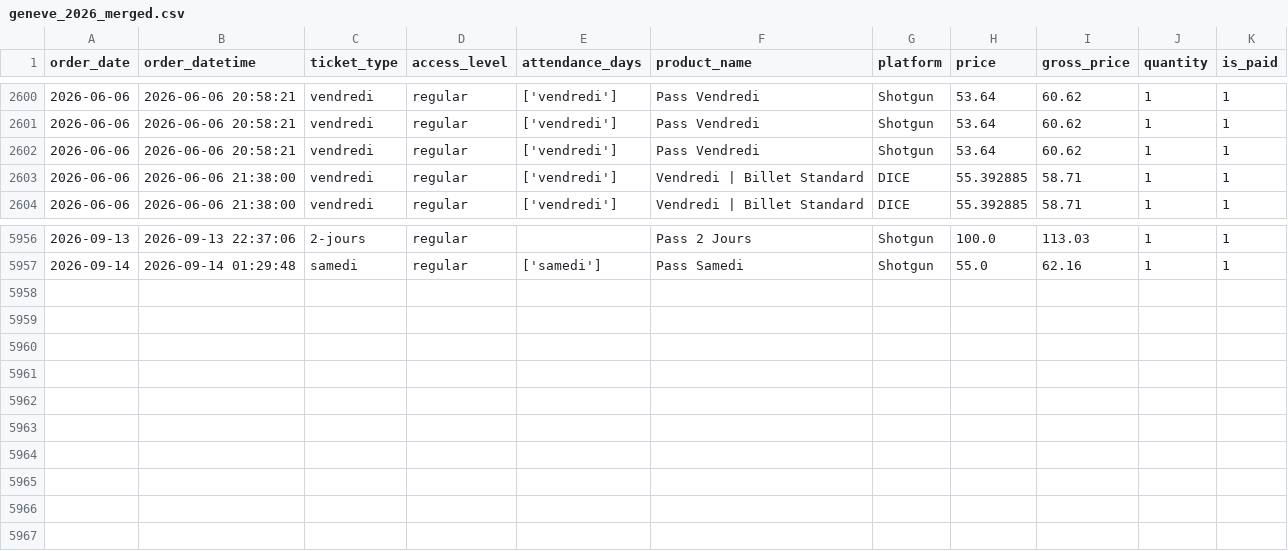
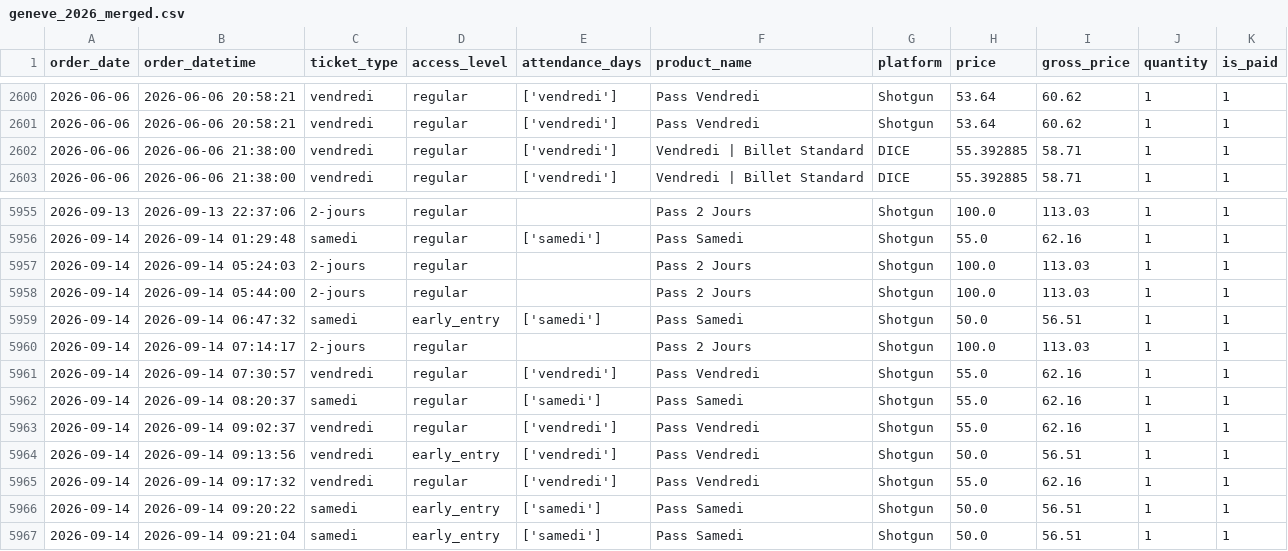
Before and after one commit to studio-ai2k/ticketing_api, a CSV file: data/geneve_2026_merged.csv, drawn as a sheet; only a part is shown, gaps mark what is left out.

```diff
--- a/data/geneve_2026_merged.csv
+++ b/data/geneve_2026_merged.csv
@@ -2601,3 +2601,2 @@ order_date,order_datetime,ticket_type,access_level,attendance_days,product_name,
 2026-06-06,2026-06-06 20:58:21,vendredi,regular,['vendredi'],Pass Vendredi,Shotgun,53.64,60.62,1,1
-2026-06-06,2026-06-06 20:58:21,vendredi,regular,['vendredi'],Pass Vendredi,Shotgun,53.64,60.62,1,1
 2026-06-06,2026-06-06 21:38:00,vendredi,regular,['vendredi'],Vendredi | Billet Standard,DICE,55.392885,58.71,1,1
@@ -5957 +5956,12 @@ order_date,order_datetime,ticket_type,access_level,attendance_days,product_name,
 2026-09-14,2026-09-14 01:29:48,samedi,regular,['samedi'],Pass Samedi,Shotgun,55.0,62.16,1,1
+2026-09-14,2026-09-14 05:24:03,2-jours,regular,,Pass 2 Jours,Shotgun,100.0,113.03,1,1
+2026-09-14,2026-09-14 05:44:00,2-jours,regular,,Pass 2 Jours,Shotgun,100.0,113.03,1,1
+2026-09-14,2026-09-14 06:47:32,samedi,early_entry,['samedi'],Pass Samedi,Shotgun,50.0,56.51,1,1
+2026-09-14,2026-09-14 07:14:17,2-jours,regular,,Pass 2 Jours,Shotgun,100.0,113.03,1,1
+2026-09-14,2026-09-14 07:30:57,vendredi,regular,['vendredi'],Pass Vendredi,Shotgun,55.0,62.16,1,1
+2026-09-14,2026-09-14 08:20:37,samedi,regular,['samedi'],Pass Samedi,Shotgun,55.0,62.16,1,1
+2026-09-14,2026-09-14 09:02:37,vendredi,regular,['vendredi'],Pass Vendredi,Shotgun,55.0,62.16,1,1
+2026-09-14,2026-09-14 09:13:56,vendredi,early_entry,['vendredi'],Pass Vendredi,Shotgun,50.0,56.51,1,1
+2026-09-14,2026-09-14 09:17:32,vendredi,regular,['vendredi'],Pass Vendredi,Shotgun,55.0,62.16,1,1
+2026-09-14,2026-09-14 09:20:22,samedi,early_entry,['samedi'],Pass Samedi,Shotgun,50.0,56.51,1,1
+2026-09-14,2026-09-14 09:21:04,samedi,early_entry,['samedi'],Pass Samedi,Shotgun,50.0,56.51,1,1
```
Also changed, not shown: data/rennes_2026_merged.csv, 9 other files.
